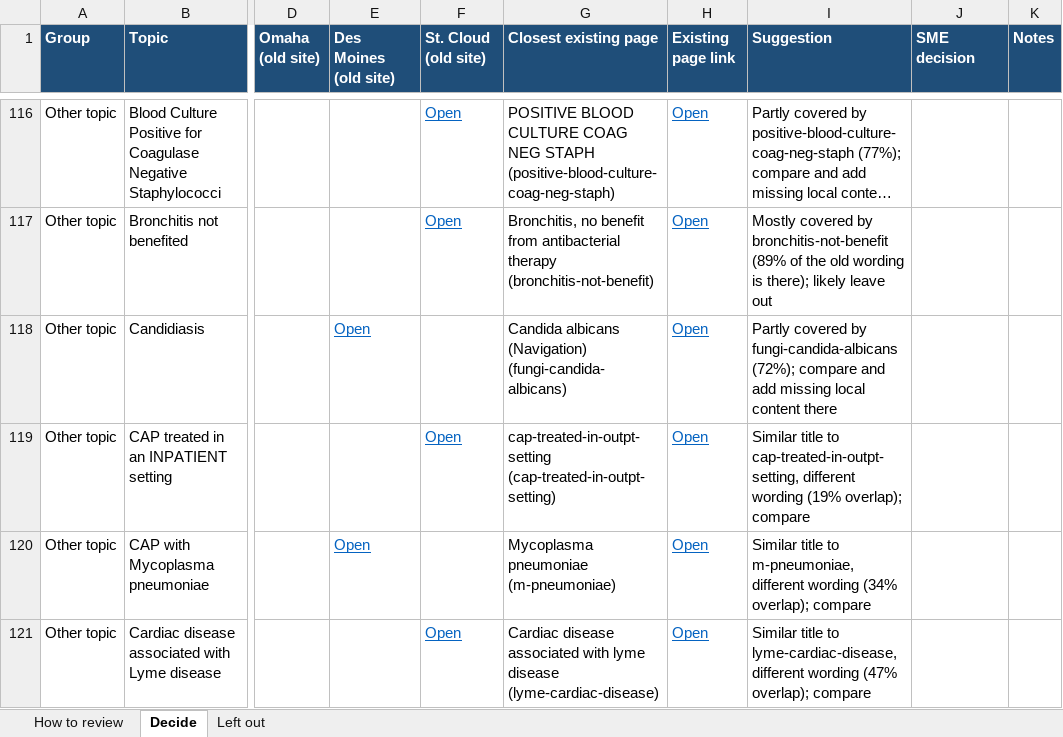
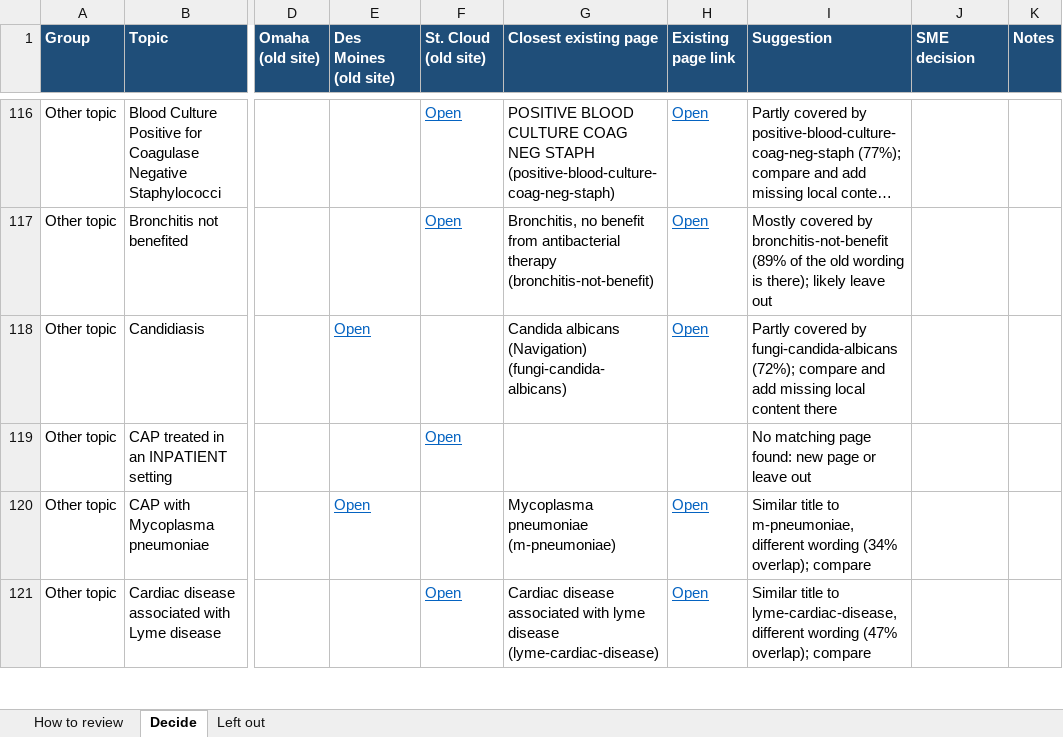
Before and after one commit to VHAAntimicrobialStewardship/VHAAntimicrobialStewardship.github.io, an Excel workbook: reports/wave2-new-page-review.xlsx, sheet Decide, drawn as a sheet; only a part is shown, gaps mark what is left out; long unchanged cells end in …; values as stored, in another font and other column widths than the file's, no borders; the diff covers the shown part only; the diff names each change by its address in the sheet, - before the commit and + after, or states it on an @@ line.

```diff
--- a/reports/wave2-new-page-review.xlsx (sheet Decide)
+++ b/reports/wave2-new-page-review.xlsx (sheet Decide)
-G119 (Closest existing page): cap-treated-in-outpt-setting (cap-treated-in-outpt-setting)
+G119 (Closest existing page): (empty)
-H119 (Existing page link): Open
+H119 (Existing page link): (empty)
-I119 (Suggestion): Similar title to cap-treated-in-outpt-setting, different wording (19% overlap); compare
+I119 (Suggestion): No matching page found: new page or leave out
```
Also changed, not shown: 5 edited cells elsewhere in this sheet, sheet Left out, 6 other files.
